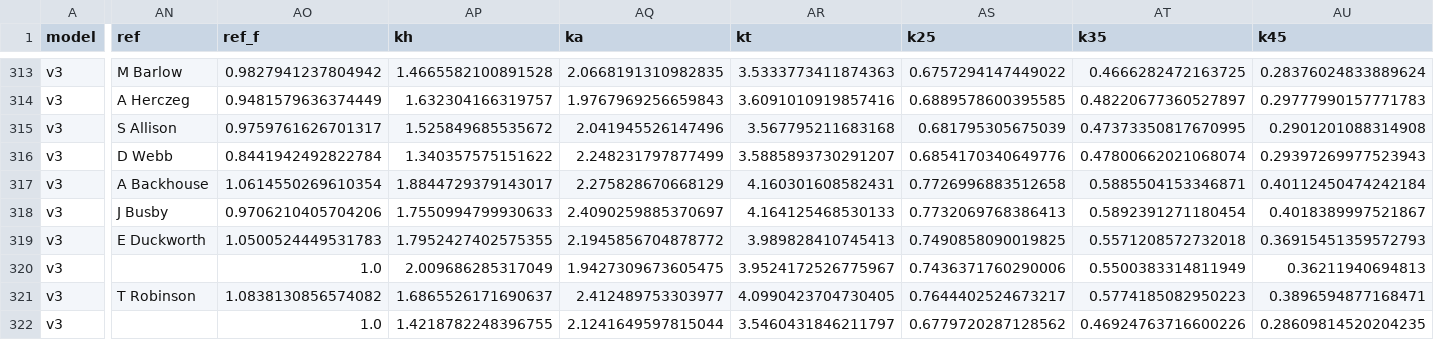
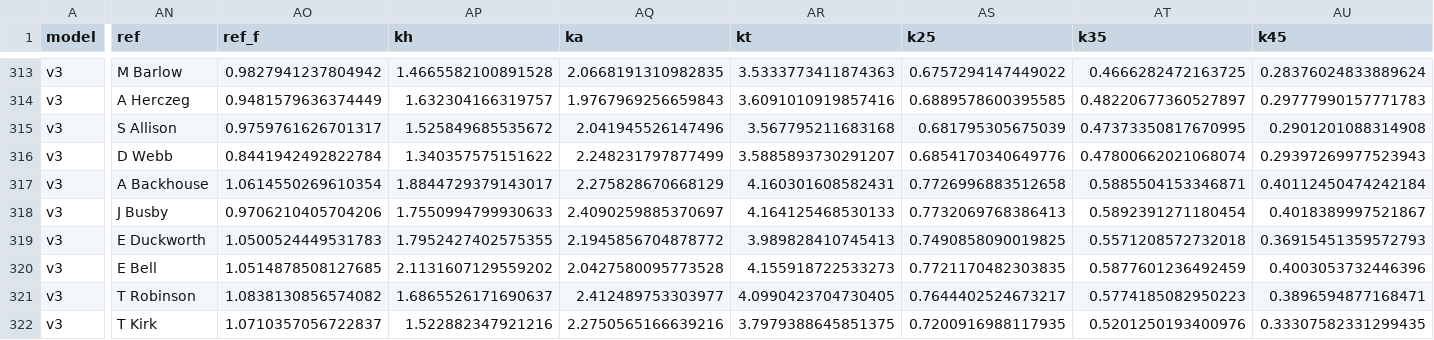
Before and after one commit to Pinocent/efl-corners, a CSV file: data/predictions.csv, drawn as a sheet; only a part is shown, gaps mark what is left out; the diff covers the shown part only; the diff names each change by its address in the sheet, - before the commit and + after, or states it on an @@ line.

```diff
--- a/data/predictions.csv
+++ b/data/predictions.csv
-AN320 (ref): (empty)
+AN320 (ref): E Bell
-AO320 (ref_f): 1.0
+AO320 (ref_f): 1.0514878508127685
-AP320 (kh): 2.009686285317049
+AP320 (kh): 2.1131607129559202
-AQ320 (ka): 1.9427309673605475
+AQ320 (ka): 2.0427580095773528
-AR320 (kt): 3.9524172526775967
+AR320 (kt): 4.155918722533273
-AS320 (k25): 0.7436371760290006
+AS320 (k25): 0.7721170482303835
-AT320 (k35): 0.5500383314811949
+AT320 (k35): 0.5877601236492459
-AU320 (k45): 0.36211940694813
+AU320 (k45): 0.4003053732446396
-AN322 (ref): (empty)
+AN322 (ref): T Kirk
-AO322 (ref_f): 1.0
+AO322 (ref_f): 1.0710357056722837
-AP322 (kh): 1.4218782248396755
+AP322 (kh): 1.522882347921216
-AQ322 (ka): 2.1241649597815044
+AQ322 (ka): 2.2750565166639216
-AR322 (kt): 3.5460431846211797
+AR322 (kt): 3.7979388645851375
-AS322 (k25): 0.6779720287128562
+AS322 (k25): 0.7200916988117935
-AT322 (k35): 0.46924763716600226
+AT322 (k35): 0.5201250193400976
-AU322 (k45): 0.28609814520204235
+AU322 (k45): 0.33307582331299435
```
Also changed, not shown: 65 edited cells elsewhere in this file, 2 other files.
